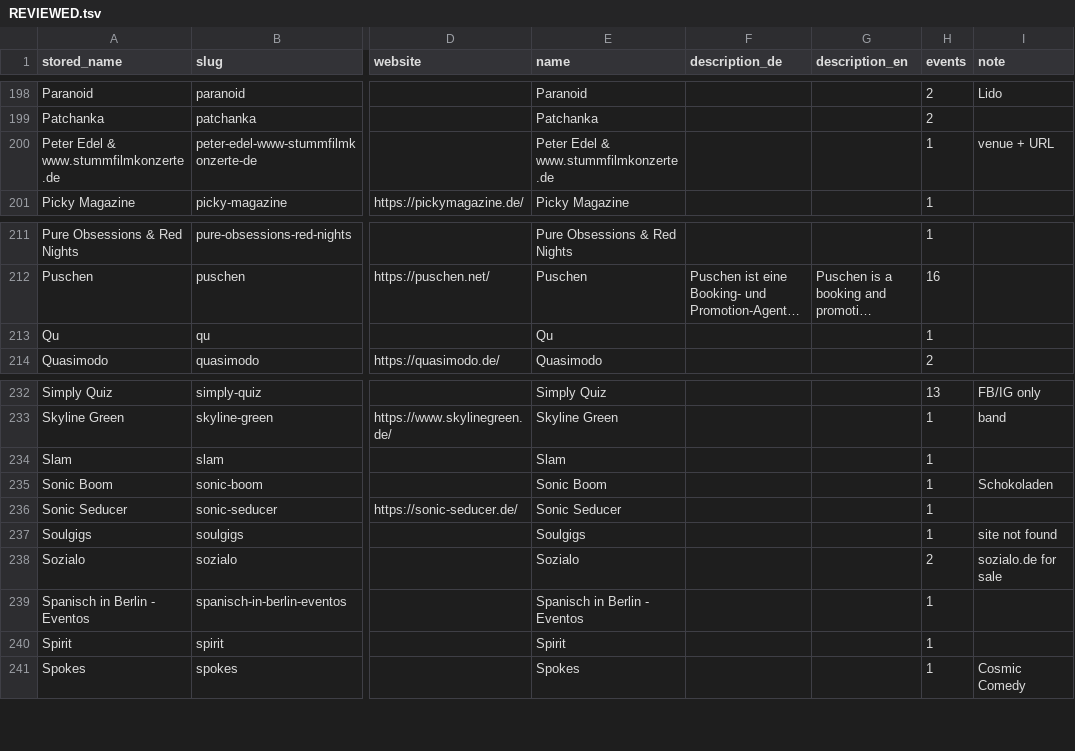
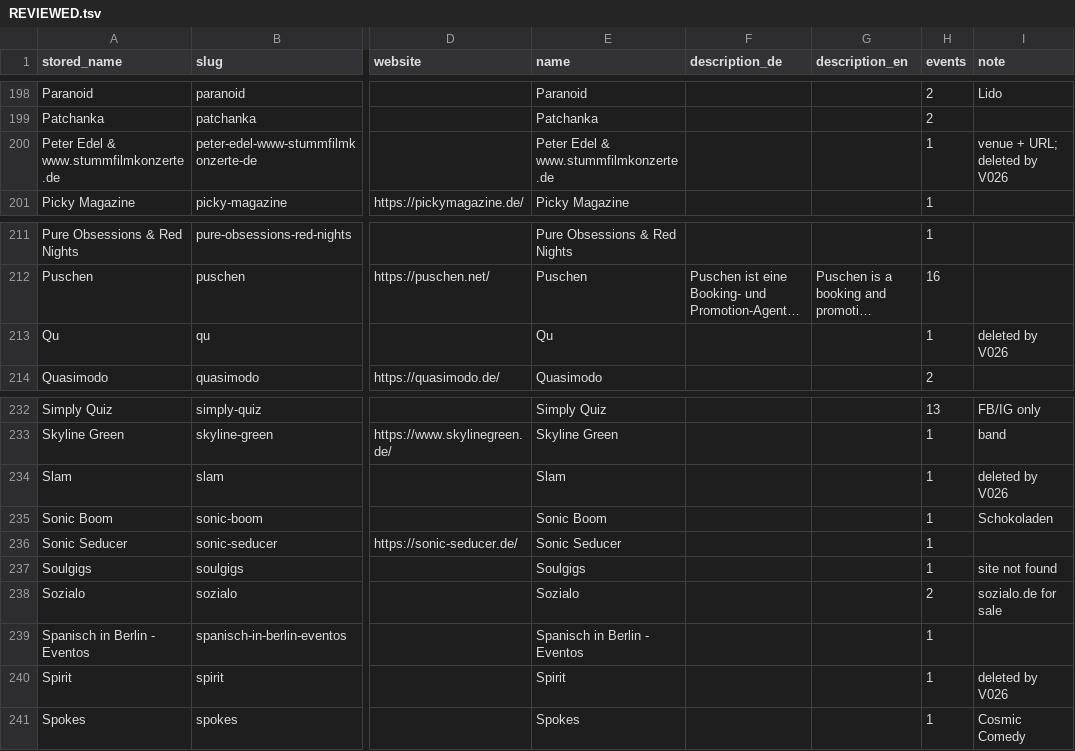
Before and after one commit to enorm-labs/event-checker, a TSV file: docs/promoters/REVIEWED.tsv, drawn as a sheet; only a part is shown, gaps mark what is left out; long unchanged cells end in …; the diff covers the shown part only; the diff names each change by its address in the sheet, - before the commit and + after, or states it on an @@ line.

```diff
--- a/docs/promoters/REVIEWED.tsv
+++ b/docs/promoters/REVIEWED.tsv
-I200 (note): venue + URL
+I200 (note): venue + URL; deleted by V026
-I213 (note): (empty)
+I213 (note): deleted by V026
-I234 (note): (empty)
+I234 (note): deleted by V026
-I240 (note): (empty)
+I240 (note): deleted by V026
```
Also changed, not shown: 26 edited cells elsewhere in this file, 6 other files.
